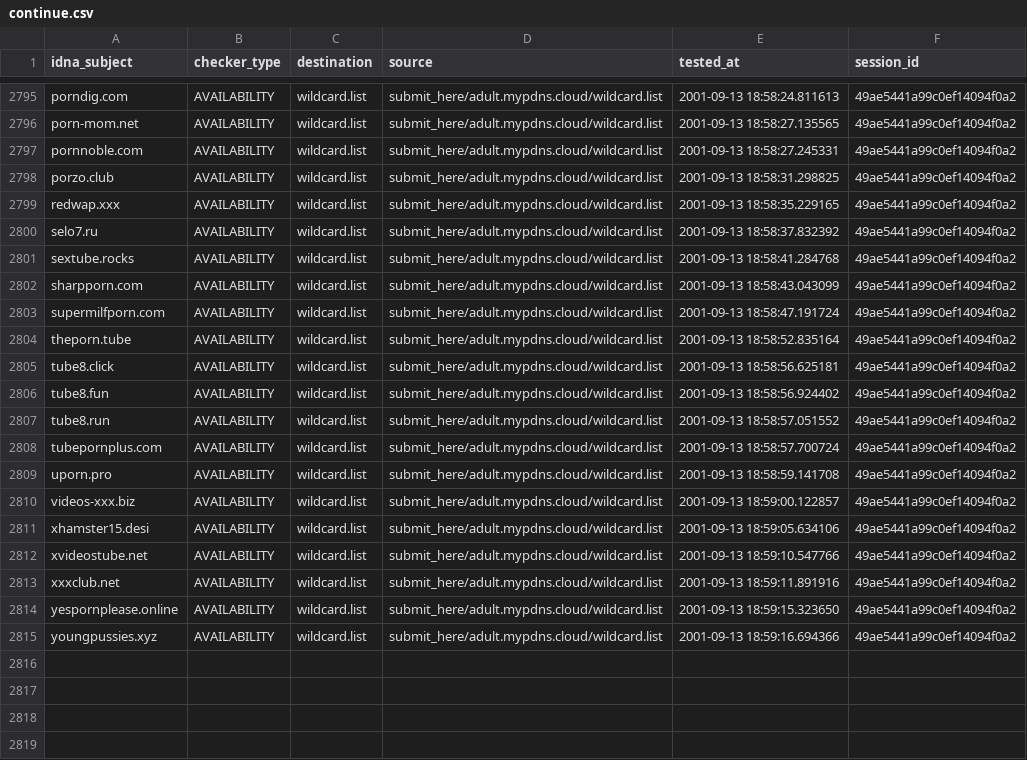
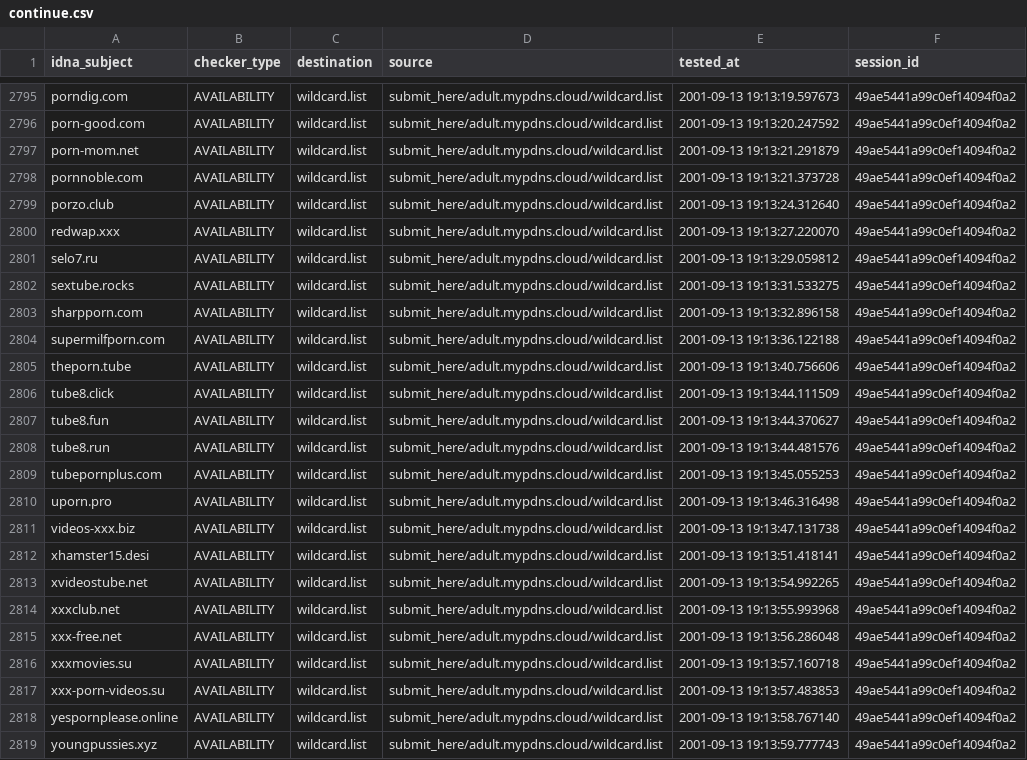
Before and after one commit to porn-records/Porn-Records, a CSV file: active_domains/output/wildcard.list/continue.csv, drawn as a sheet; only a part is shown, gaps mark what is left out; addresses are those after the commit; the diff covers the shown part only; the diff names each change by its address in the sheet, - before the commit and + after, or states it on an @@ line.

```diff
--- a/active_domains/output/wildcard.list/continue.csv
+++ b/active_domains/output/wildcard.list/continue.csv
-E2795 (tested_at): 2001-09-13 18:58:24.811613
+E2795 (tested_at): 2001-09-13 19:13:19.597673
+row 2796: porn-good.com | AVAILABILITY | wildcard.list | submit_here/adult.mypdns.cloud/wildcard.list | 2001-09-13 19:13:20.247592 | 49ae5441a99c0ef14094f0a2
-E2797 (tested_at): 2001-09-13 18:58:27.135565
+E2797 (tested_at): 2001-09-13 19:13:21.291879
-E2798 (tested_at): 2001-09-13 18:58:27.245331
+E2798 (tested_at): 2001-09-13 19:13:21.373728
-E2799 (tested_at): 2001-09-13 18:58:31.298825
+E2799 (tested_at): 2001-09-13 19:13:24.312640
-E2800 (tested_at): 2001-09-13 18:58:35.229165
+E2800 (tested_at): 2001-09-13 19:13:27.220070
-E2801 (tested_at): 2001-09-13 18:58:37.832392
+E2801 (tested_at): 2001-09-13 19:13:29.059812
-E2802 (tested_at): 2001-09-13 18:58:41.284768
+E2802 (tested_at): 2001-09-13 19:13:31.533275
-E2803 (tested_at): 2001-09-13 18:58:43.043099
+E2803 (tested_at): 2001-09-13 19:13:32.896158
-E2804 (tested_at): 2001-09-13 18:58:47.191724
+E2804 (tested_at): 2001-09-13 19:13:36.122188
-E2805 (tested_at): 2001-09-13 18:58:52.835164
+E2805 (tested_at): 2001-09-13 19:13:40.756606
-E2806 (tested_at): 2001-09-13 18:58:56.625181
+E2806 (tested_at): 2001-09-13 19:13:44.111509
-E2807 (tested_at): 2001-09-13 18:58:56.924402
+E2807 (tested_at): 2001-09-13 19:13:44.370627
-E2808 (tested_at): 2001-09-13 18:58:57.051552
+E2808 (tested_at): 2001-09-13 19:13:44.481576
-E2809 (tested_at): 2001-09-13 18:58:57.700724
+E2809 (tested_at): 2001-09-13 19:13:45.055253
-E2810 (tested_at): 2001-09-13 18:58:59.141708
+E2810 (tested_at): 2001-09-13 19:13:46.316498
-E2811 (tested_at): 2001-09-13 18:59:00.122857
+E2811 (tested_at): 2001-09-13 19:13:47.131738
-E2812 (tested_at): 2001-09-13 18:59:05.634106
+E2812 (tested_at): 2001-09-13 19:13:51.418141
-E2813 (tested_at): 2001-09-13 18:59:10.547766
+E2813 (tested_at): 2001-09-13 19:13:54.992265
-E2814 (tested_at): 2001-09-13 18:59:11.891916
+E2814 (tested_at): 2001-09-13 19:13:55.993968
+row 2815: xxx-free.net | AVAILABILITY | wildcard.list | submit_here/adult.mypdns.cloud/wildcard.list | 2001-09-13 19:13:56.286048 | 49ae5441a99c0ef14094f0a2
+row 2816: xxxmovies.su | AVAILABILITY | wildcard.list | submit_here/adult.mypdns.cloud/wildcard.list | 2001-09-13 19:13:57.160718 | 49ae5441a99c0ef14094f0a2
+row 2817: xxx-porn-videos.su | AVAILABILITY | wildcard.list | submit_here/adult.mypdns.cloud/wildcard.list | 2001-09-13 19:13:57.483853 | 49ae5441a99c0ef14094f0a2
-E2818 (tested_at): 2001-09-13 18:59:15.323650
+E2818 (tested_at): 2001-09-13 19:13:58.767140
-E2819 (tested_at): 2001-09-13 18:59:16.694366
+E2819 (tested_at): 2001-09-13 19:13:59.777743
```
Also changed, not shown: 27 edited cells elsewhere in this file, .pyfunceble/inactive.csv, 24 other files.
